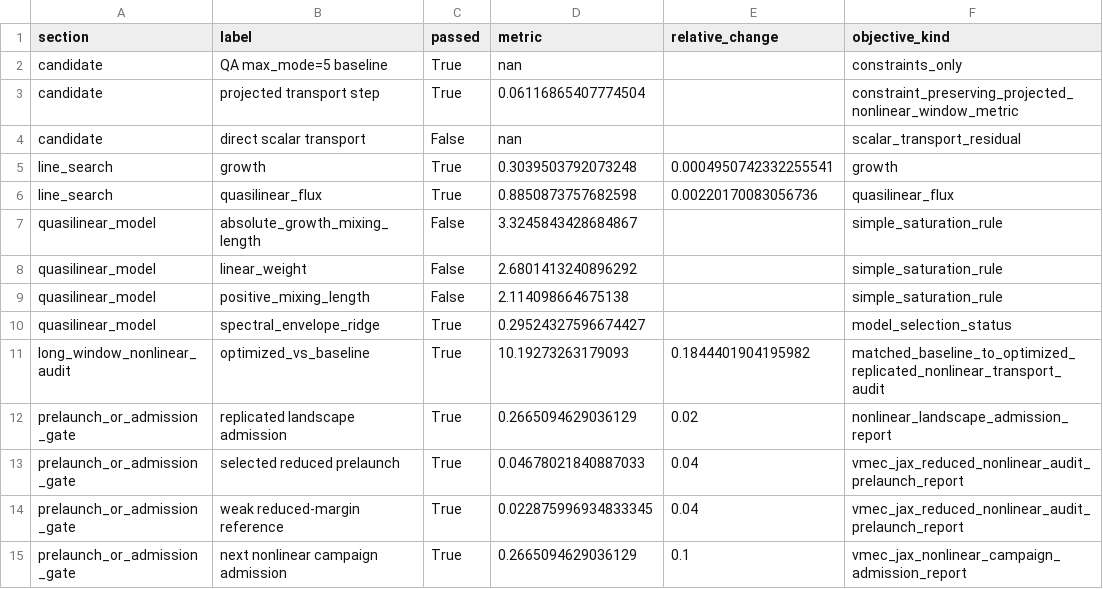
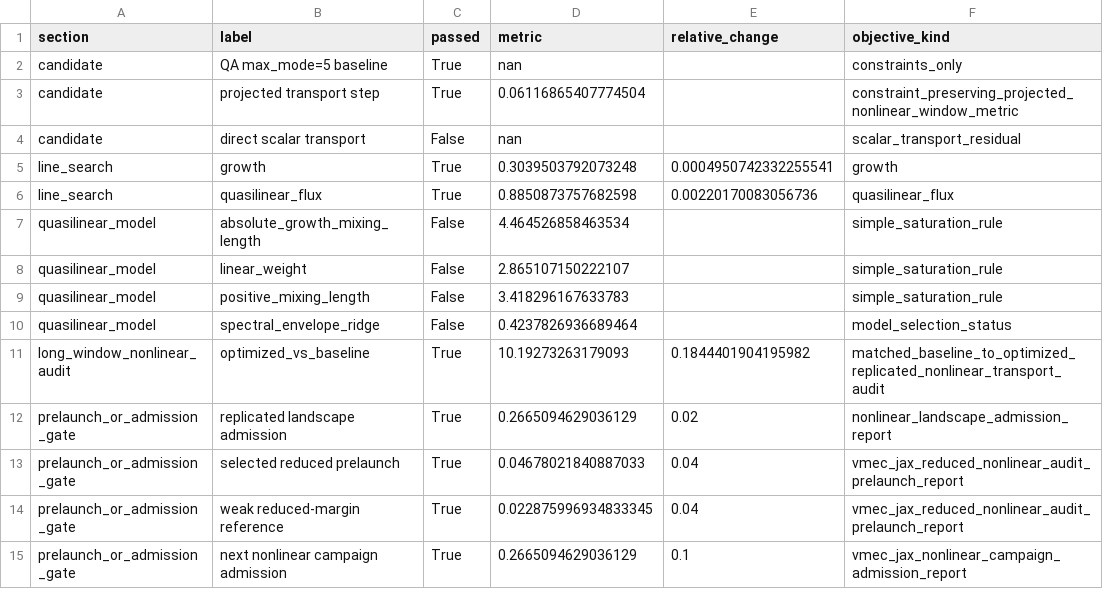
Before and after one commit to uwplasma/SPECTRAX-GK, a CSV file: docs/_static/vmec_jax_qa_transport_optimization_status.csv, drawn as a sheet.

```diff
--- a/docs/_static/vmec_jax_qa_transport_optimization_status.csv
+++ b/docs/_static/vmec_jax_qa_transport_optimization_status.csv
@@ -6,6 +6,6 @@ line_search,growth,True,0.3039503792073248,0.0004950742332255541,growth
 line_search,quasilinear_flux,True,0.8850873757682598,0.00220170083056736,quasilinear_flux
-quasilinear_model,absolute_growth_mixing_length,False,3.3245843428684867,,simple_saturation_rule
-quasilinear_model,linear_weight,False,2.6801413240896292,,simple_saturation_rule
-quasilinear_model,positive_mixing_length,False,2.114098664675138,,simple_saturation_rule
-quasilinear_model,spectral_envelope_ridge,True,0.29524327596674427,,model_selection_status
+quasilinear_model,absolute_growth_mixing_length,False,4.464526858463534,,simple_saturation_rule
+quasilinear_model,linear_weight,False,2.865107150222107,,simple_saturation_rule
+quasilinear_model,positive_mixing_length,False,3.418296167633783,,simple_saturation_rule
+quasilinear_model,spectral_envelope_ridge,False,0.4237826936689464,,model_selection_status
 long_window_nonlinear_audit,optimized_vs_baseline,True,10.19273263179093,0.1844401904195982,matched_baseline_to_optimized_replicated_nonlinear_transport_audit
```
Also changed, not shown: docs/_static/nonlinear_sharding_production_speedup_gate.csv, 13 other files.
